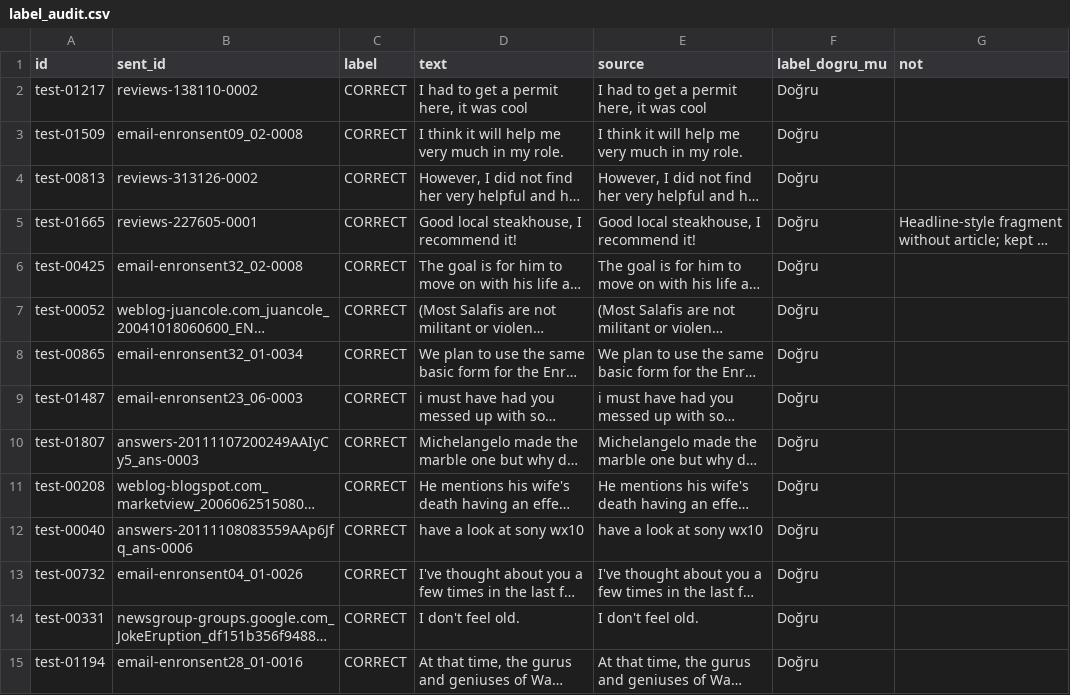
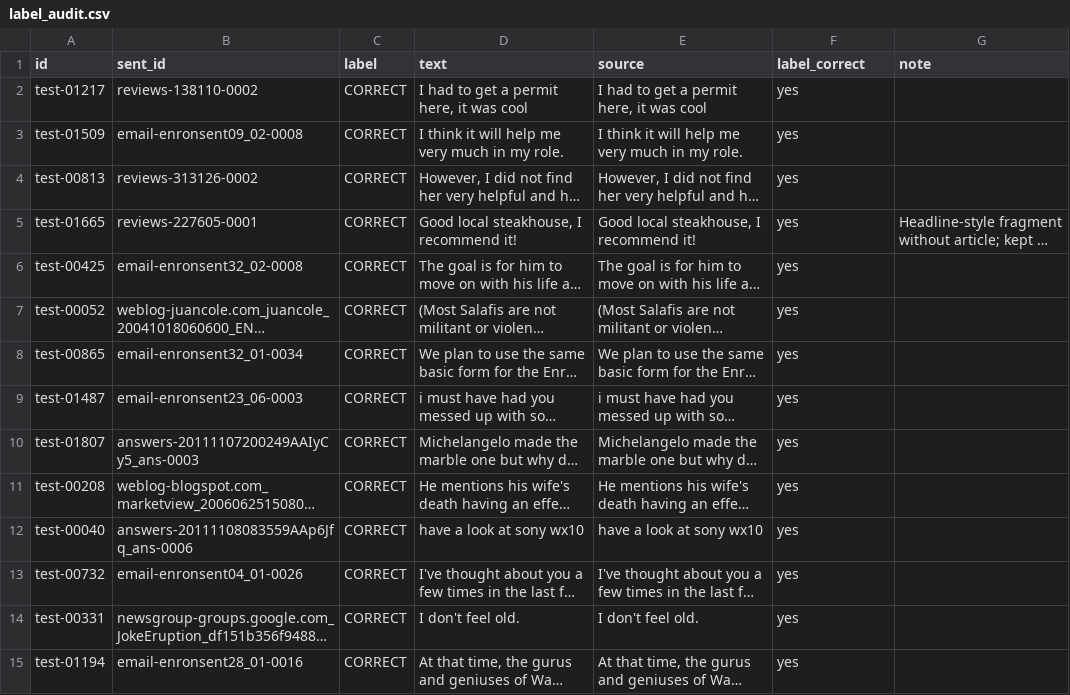
Before and after one commit to BatuhanbasSwe/GrammarLens, a CSV file: results/label_audit.csv, drawn as a sheet; only a part is shown; long unchanged cells end in …; the diff covers the shown part only; the diff names each change by its address in the sheet, - before the commit and + after, or states it on an @@ line.

Commit message:
Apply review notes: LF line endings, English audit columns, seed note fix, add contribution file

```diff
--- a/results/label_audit.csv
+++ b/results/label_audit.csv
-F1: label_dogru_mu
+F1: label_correct
-G1: not
+G1: note
-F2:F15 (label_correct): Doğru
+F2:F15 (label_correct): yes
```
Also changed, not shown: 126 edited cells elsewhere in this file, 4 other files.
